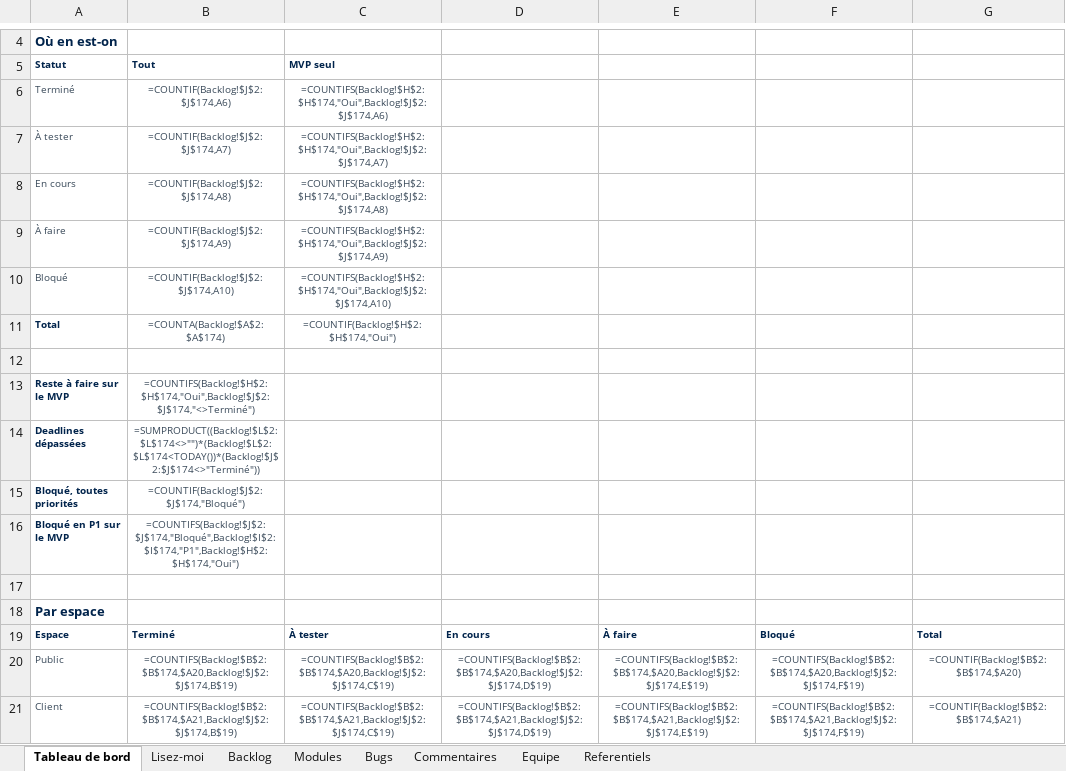
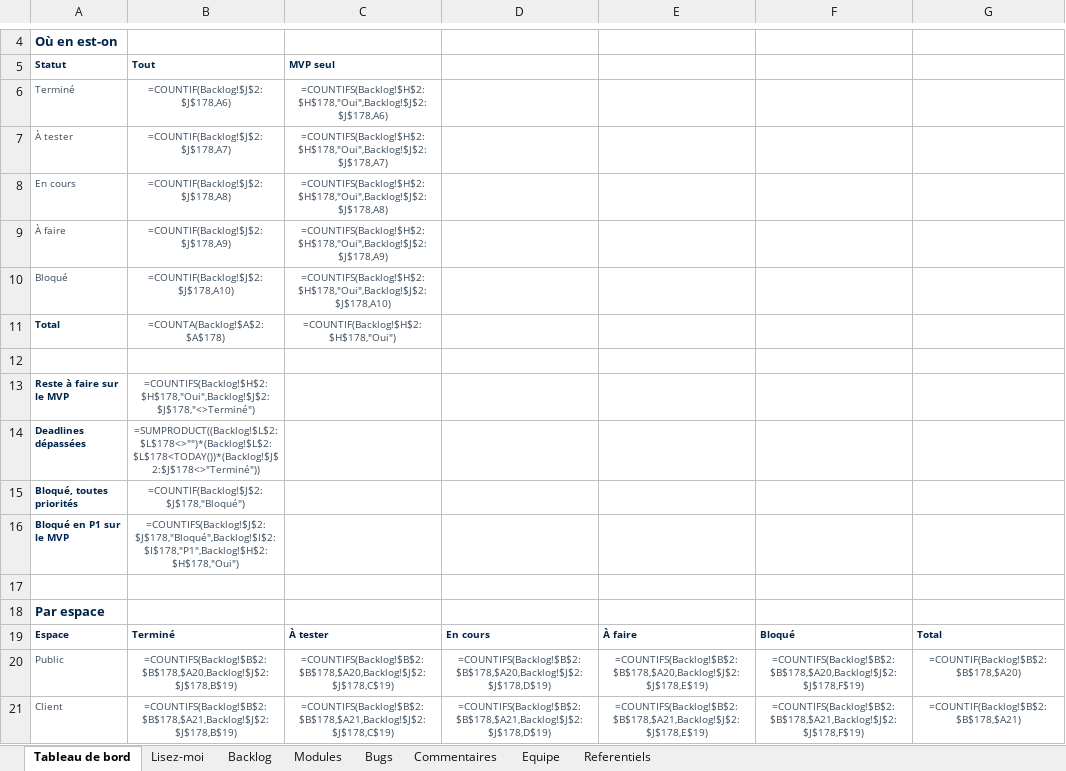
Before and after one commit to LabsFood/batchcooking-web, an Excel workbook: docs/pilotage/pilotage-labs-food.xlsx, sheet Tableau de bord, drawn as a sheet; only a part is shown, gaps mark what is left out; values as stored, in another font and other column widths than the file's, no borders; formulas without a stored value are shown as written; the diff covers the shown part only; the diff names each change by its address in the sheet, - before the commit and + after, or states it on an @@ line.

```diff
--- a/docs/pilotage/pilotage-labs-food.xlsx (sheet Tableau de bord)
+++ b/docs/pilotage/pilotage-labs-food.xlsx (sheet Tableau de bord)
-B6: =COUNTIF(Backlog!$J$2:$J$174,A6)
+B6: =COUNTIF(Backlog!$J$2:$J$178,A6)
-C6: =COUNTIFS(Backlog!$H$2:$H$174,"Oui",Backlog!$J$2:$J$174,A6)
+C6: =COUNTIFS(Backlog!$H$2:$H$178,"Oui",Backlog!$J$2:$J$178,A6)
-B7: =COUNTIF(Backlog!$J$2:$J$174,A7)
+B7: =COUNTIF(Backlog!$J$2:$J$178,A7)
-C7: =COUNTIFS(Backlog!$H$2:$H$174,"Oui",Backlog!$J$2:$J$174,A7)
+C7: =COUNTIFS(Backlog!$H$2:$H$178,"Oui",Backlog!$J$2:$J$178,A7)
-B8: =COUNTIF(Backlog!$J$2:$J$174,A8)
+B8: =COUNTIF(Backlog!$J$2:$J$178,A8)
-C8: =COUNTIFS(Backlog!$H$2:$H$174,"Oui",Backlog!$J$2:$J$174,A8)
+C8: =COUNTIFS(Backlog!$H$2:$H$178,"Oui",Backlog!$J$2:$J$178,A8)
-B9: =COUNTIF(Backlog!$J$2:$J$174,A9)
+B9: =COUNTIF(Backlog!$J$2:$J$178,A9)
-C9: =COUNTIFS(Backlog!$H$2:$H$174,"Oui",Backlog!$J$2:$J$174,A9)
+C9: =COUNTIFS(Backlog!$H$2:$H$178,"Oui",Backlog!$J$2:$J$178,A9)
-B10: =COUNTIF(Backlog!$J$2:$J$174,A10)
+B10: =COUNTIF(Backlog!$J$2:$J$178,A10)
-C10: =COUNTIFS(Backlog!$H$2:$H$174,"Oui",Backlog!$J$2:$J$174,A10)
+C10: =COUNTIFS(Backlog!$H$2:$H$178,"Oui",Backlog!$J$2:$J$178,A10)
-B11: =COUNTA(Backlog!$A$2:$A$174)
+B11: =COUNTA(Backlog!$A$2:$A$178)
-C11: =COUNTIF(Backlog!$H$2:$H$174,"Oui")
+C11: =COUNTIF(Backlog!$H$2:$H$178,"Oui")
-B13: =COUNTIFS(Backlog!$H$2:$H$174,"Oui",Backlog!$J$2:$J$174,"<>Terminé")
+B13: =COUNTIFS(Backlog!$H$2:$H$178,"Oui",Backlog!$J$2:$J$178,"<>Terminé")
-B14: =SUMPRODUCT((Backlog!$L$2:$L$174<>"")*(Backlog!$L$2:$L$174<TODAY())*(Backlog!$J$2:$J$174<>"Terminé"))
+B14: =SUMPRODUCT((Backlog!$L$2:$L$178<>"")*(Backlog!$L$2:$L$178<TODAY())*(Backlog!$J$2:$J$178<>"Terminé"))
-B15: =COUNTIF(Backlog!$J$2:$J$174,"Bloqué")
+B15: =COUNTIF(Backlog!$J$2:$J$178,"Bloqué")
-B16: =COUNTIFS(Backlog!$J$2:$J$174,"Bloqué",Backlog!$I$2:$I$174,"P1",Backlog!$H$2:$H$174,"Oui")
+B16: =COUNTIFS(Backlog!$J$2:$J$178,"Bloqué",Backlog!$I$2:$I$178,"P1",Backlog!$H$2:$H$178,"Oui")
-B20: =COUNTIFS(Backlog!$B$2:$B$174,$A20,Backlog!$J$2:$J$174,B$19)
+B20: =COUNTIFS(Backlog!$B$2:$B$178,$A20,Backlog!$J$2:$J$178,B$19)
-C20: =COUNTIFS(Backlog!$B$2:$B$174,$A20,Backlog!$J$2:$J$174,C$19)
+C20: =COUNTIFS(Backlog!$B$2:$B$178,$A20,Backlog!$J$2:$J$178,C$19)
-D20: =COUNTIFS(Backlog!$B$2:$B$174,$A20,Backlog!$J$2:$J$174,D$19)
+D20: =COUNTIFS(Backlog!$B$2:$B$178,$A20,Backlog!$J$2:$J$178,D$19)
-E20: =COUNTIFS(Backlog!$B$2:$B$174,$A20,Backlog!$J$2:$J$174,E$19)
+E20: =COUNTIFS(Backlog!$B$2:$B$178,$A20,Backlog!$J$2:$J$178,E$19)
-F20: =COUNTIFS(Backlog!$B$2:$B$174,$A20,Backlog!$J$2:$J$174,F$19)
+F20: =COUNTIFS(Backlog!$B$2:$B$178,$A20,Backlog!$J$2:$J$178,F$19)
-G20: =COUNTIF(Backlog!$B$2:$B$174,$A20)
+G20: =COUNTIF(Backlog!$B$2:$B$178,$A20)
-B21: =COUNTIFS(Backlog!$B$2:$B$174,$A21,Backlog!$J$2:$J$174,B$19)
+B21: =COUNTIFS(Backlog!$B$2:$B$178,$A21,Backlog!$J$2:$J$178,B$19)
-C21: =COUNTIFS(Backlog!$B$2:$B$174,$A21,Backlog!$J$2:$J$174,C$19)
+C21: =COUNTIFS(Backlog!$B$2:$B$178,$A21,Backlog!$J$2:$J$178,C$19)
-D21: =COUNTIFS(Backlog!$B$2:$B$174,$A21,Backlog!$J$2:$J$174,D$19)
+D21: =COUNTIFS(Backlog!$B$2:$B$178,$A21,Backlog!$J$2:$J$178,D$19)
-E21: =COUNTIFS(Backlog!$B$2:$B$174,$A21,Backlog!$J$2:$J$174,E$19)
+E21: =COUNTIFS(Backlog!$B$2:$B$178,$A21,Backlog!$J$2:$J$178,E$19)
-F21: =COUNTIFS(Backlog!$B$2:$B$174,$A21,Backlog!$J$2:$J$174,F$19)
+F21: =COUNTIFS(Backlog!$B$2:$B$178,$A21,Backlog!$J$2:$J$178,F$19)
-G21: =COUNTIF(Backlog!$B$2:$B$174,$A21)
+G21: =COUNTIF(Backlog!$B$2:$B$178,$A21)
```
Also changed, not shown: 51 edited cells elsewhere in this sheet, sheet Backlog, sheet Bugs, sheet Commentaires, sheet Modules, 4 other files.
